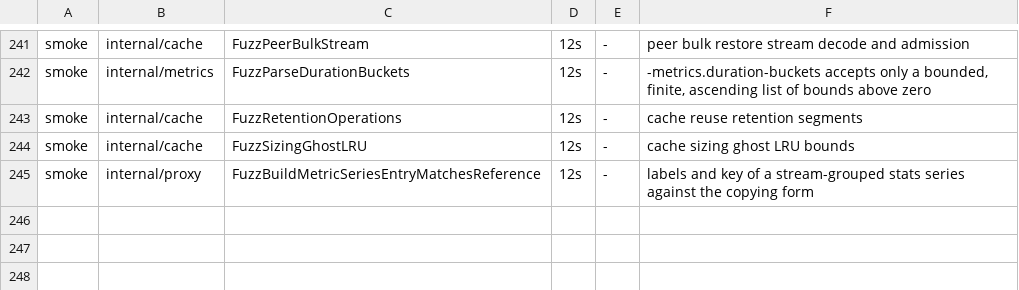
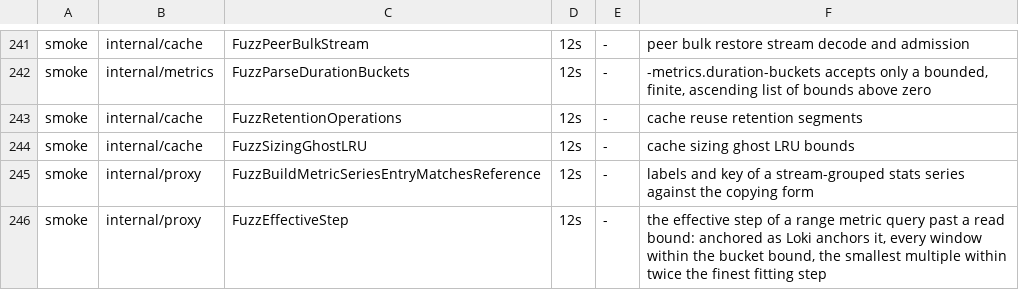
Before and after one commit to ReliablyObserve/loki-vl-proxy, a TSV file: scripts/ci/fuzz_smoke_targets.tsv, drawn as a sheet; only a part is shown, gaps mark what is left out; the diff names each change by its address in the sheet, - before the commit and + after, or states it on an @@ line.

Commit message:
feat: answer at the closest fitting step: the multiple of the requested step, or the finest fitting step when the multiple is more than twice coarser
Owner decision on the 53 ms case (close to Loki): a requested step whose
multiples share no large factor with the window is answered at the finest
step of whole milliseconds that fits (53 ms over [1h]: 360 ms, 222 points,
not 19.08 s). Every answer is Loki's answer at the effective step, anchored
at its multiples; the differential compares with Loki at that step.

Refs #1795

```diff
--- a/scripts/ci/fuzz_smoke_targets.tsv
+++ b/scripts/ci/fuzz_smoke_targets.tsv
+row 246: smoke | internal/proxy | FuzzEffectiveStep | 12s | - | the effective step of a range metric query past a read bound: anchored as Loki anchors it, every window within the bucket bound, the smallest multiple within twice the finest fitting step
```
Also changed, not shown: 15 other files.
